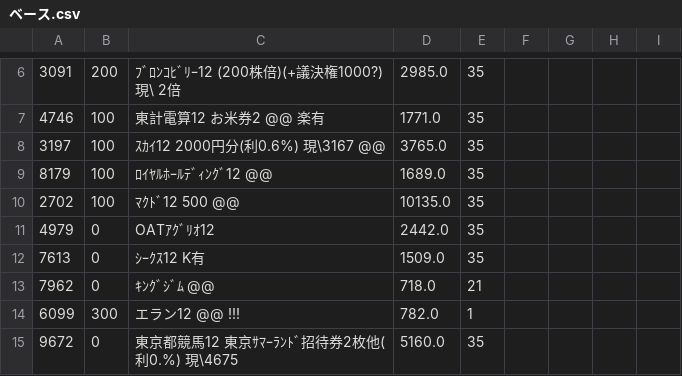
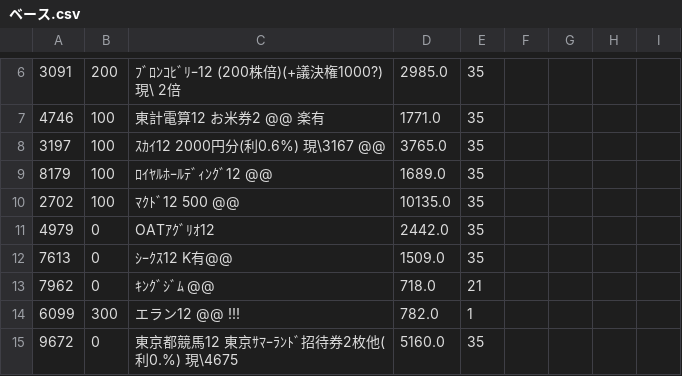
Before and after one commit to kitamotoie/easghgkdsrgvfdgdrftavshstvgsdfsdrweraesfsdvcvewsgsdgsvbrtsgr, a CSV file: ベース.csv, drawn as a sheet; only a part is shown, gaps mark what is left out.

Commit message:
update history csv via auto-watcher

```diff
--- a/ベース.csv
+++ b/ベース.csv
@@ -11,3 +11,3 @@
 4979,0,OATｱｸﾞﾘｵ12   ,2442.0,35
-7613,0,ｼｰｸｽ12 K有,1509.0,35
+7613,0,ｼｰｸｽ12 K有@@　,1509.0,35
 7962,0,ｷﾝｸﾞｼﾞﾑ @@,718.0,21
```
